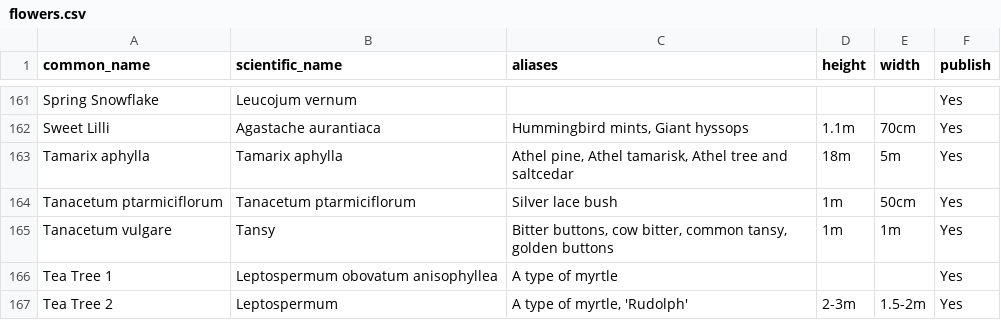
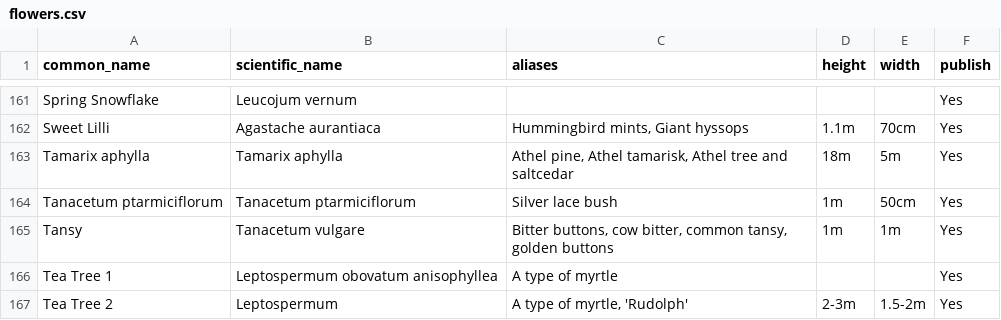
Before and after one commit to ronsavage/WWW-Garden-Design, a CSV file: data/flowers.csv, drawn as a sheet; only a part is shown, gaps mark what is left out.

```diff
--- a/data/flowers.csv
+++ b/data/flowers.csv
@@ -164,3 +164,3 @@
 "Tanacetum ptarmiciflorum","Tanacetum ptarmiciflorum","Silver lace bush","1m","50cm","Yes"
-"Tanacetum vulgare","Tansy","Bitter buttons, cow bitter, common tansy, golden buttons","1m","1m","Yes"
+"Tansy","Tanacetum vulgare","Bitter buttons, cow bitter, common tansy, golden buttons","1m","1m","Yes"
 "Tea Tree 1","Leptospermum obovatum anisophyllea","A type of myrtle","","","Yes"
```
Also changed, not shown: data/attributes.csv, data/images.csv, 2 other files.
